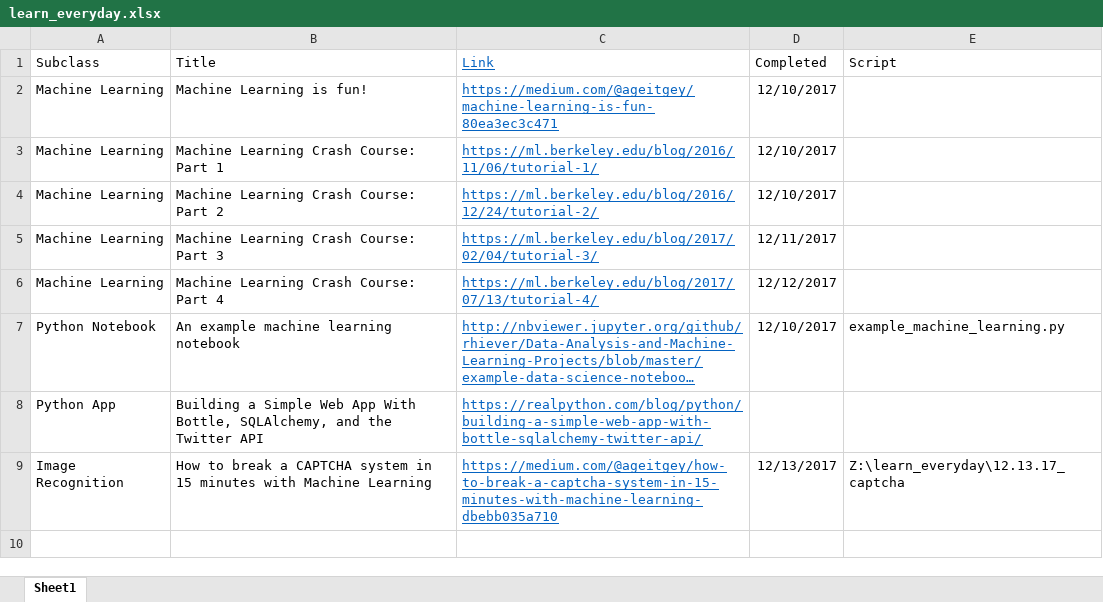
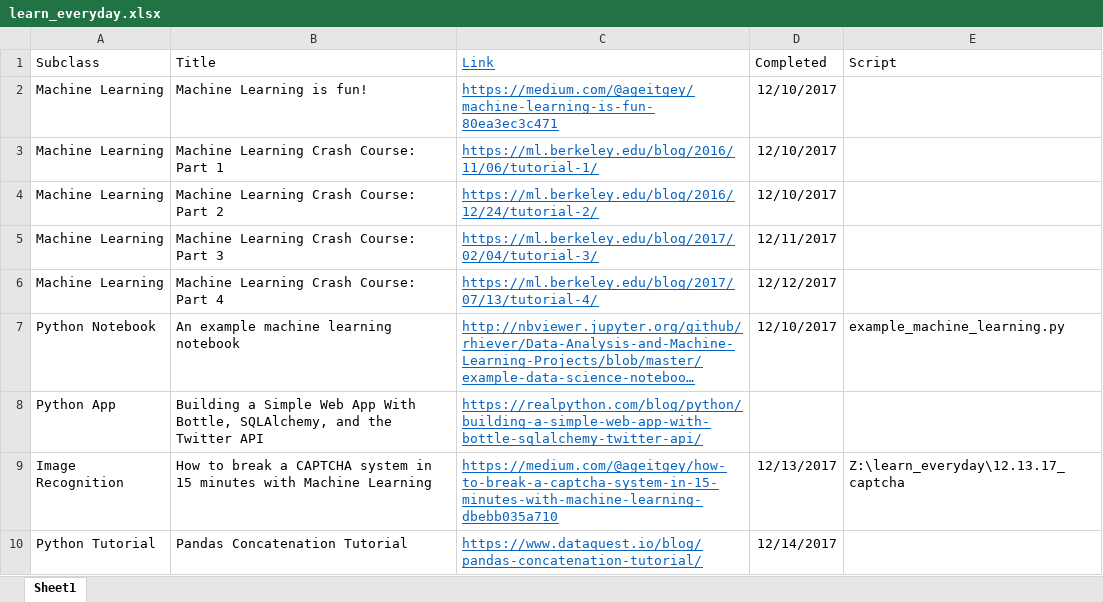
Before and after one commit to kaseyriver11/learn_everyday, an Excel workbook: learn_everyday.xlsx, sheet Sheet1, drawn as a sheet; long unchanged cells end in …; values as stored, in another font and other column widths than the file's, no borders; the diff names each change by its address in the sheet, - before the commit and + after, or states it on an @@ line.

Commit message:
Commit for 12.14

```diff
--- a/learn_everyday.xlsx (sheet Sheet1)
+++ b/learn_everyday.xlsx (sheet Sheet1)
+row 10: Python Tutorial | Pandas Concatenation Tutorial | https://www.dataquest.io/blog/pandas-concatenation-tutorial/ | 12/14/2017
```
